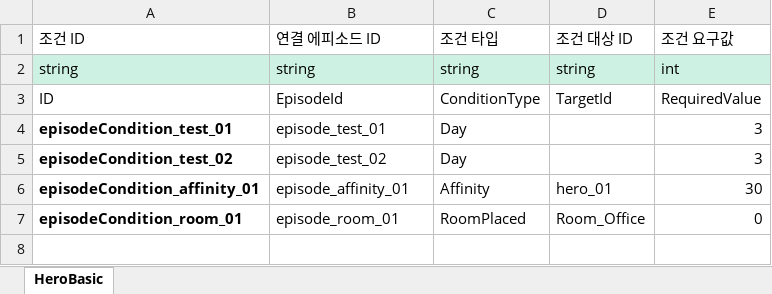
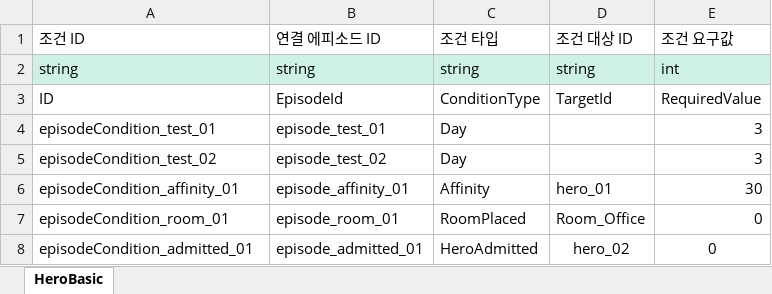
Before and after one commit to OZ-ACE/ACE, an Excel workbook: JsonConverter/ExcelFiles/EpisodeCondition.xlsx, sheet HeroBasic, drawn as a sheet; values as stored, in another font and other column widths than the file's, no borders; the diff names each change by its address in the sheet, - before the commit and + after, or states it on an @@ line.

Commit message:
[feat] 에피소드 영웅 입소 조건 판정 추가
- 영웅 입소 상태 저장 모델 추가
- 기본 영웅 초기 입소 데이터 구성
- 영웅 입소 여부 기반 에피소드 조건 판정기 구현
- 에피소드 조건 레지스트리에 입소 판정기 등록

```diff
--- a/JsonConverter/ExcelFiles/EpisodeCondition.xlsx (sheet HeroBasic)
+++ b/JsonConverter/ExcelFiles/EpisodeCondition.xlsx (sheet HeroBasic)
-A4:A7 bold: on
+A4:A7 bold: off
+row 8: episodeCondition_admitted_01 | episode_admitted_01 | HeroAdmitted | hero_02 | 0
```
Also changed, not shown: JsonConverter/ExcelFiles/Episode.xlsx, 9 other files.
